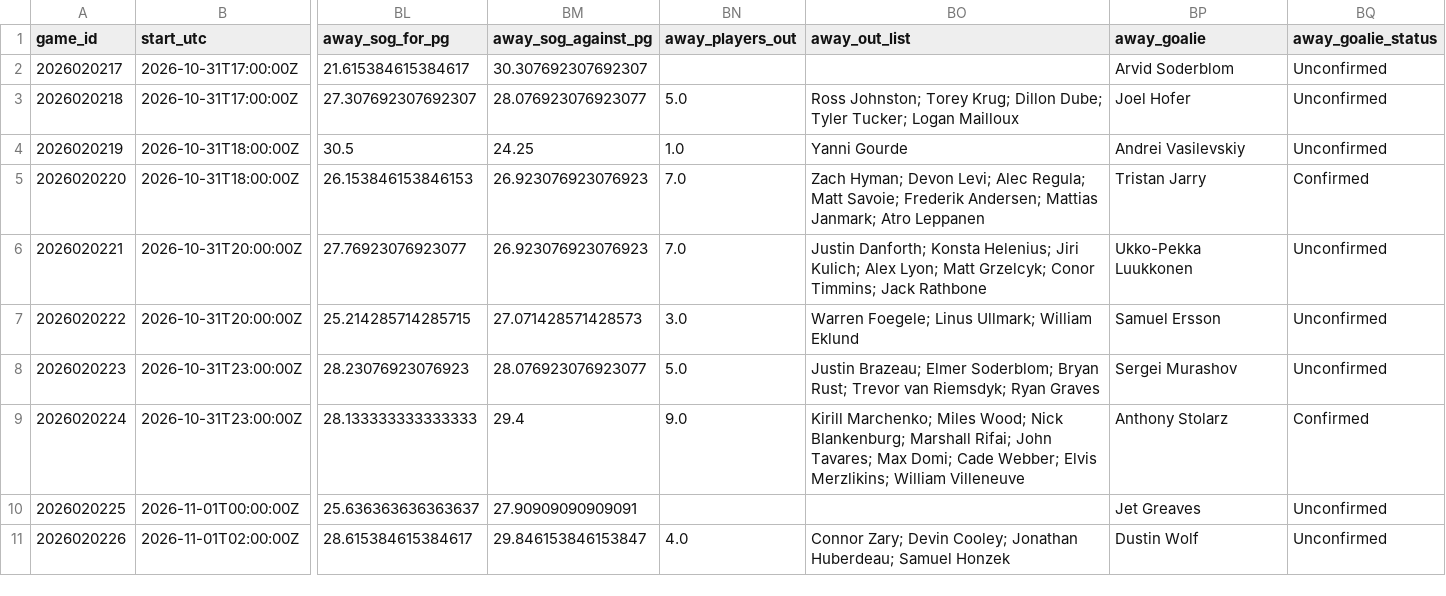
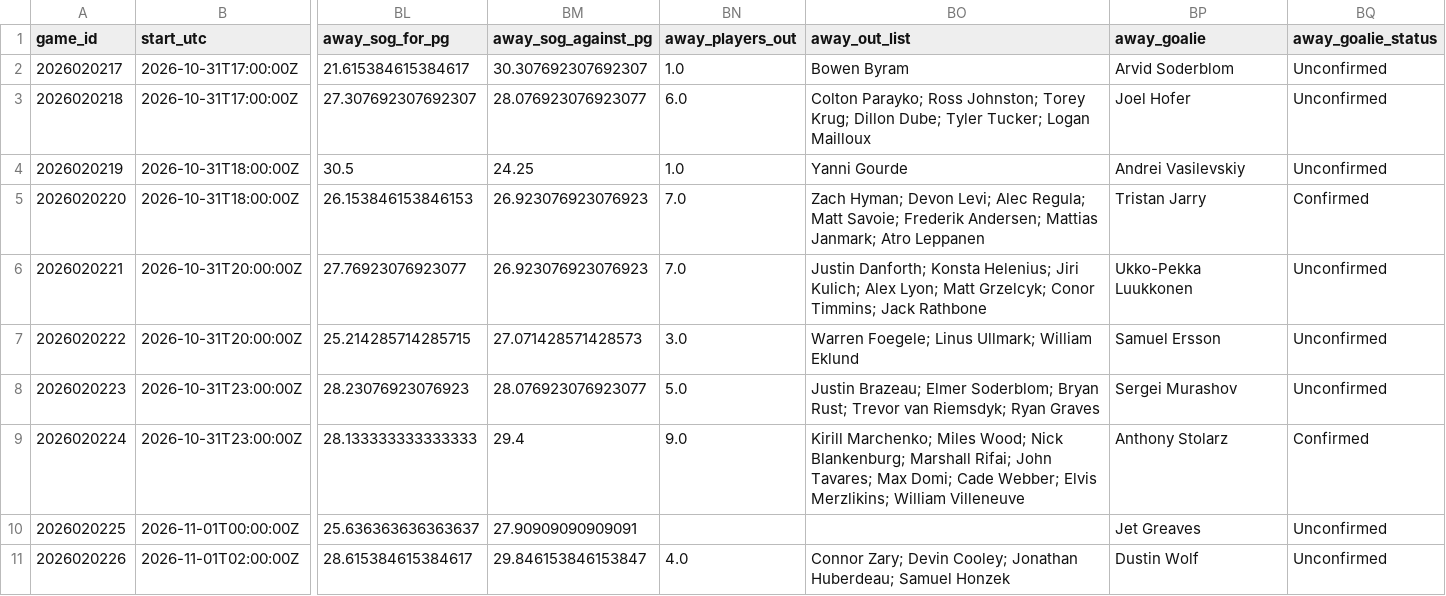
Before and after one commit to qtc8m722n9-dot/nhl-bettings-pipeline, a CSV file: data/slates/2026-10-31.csv, drawn as a sheet; only a part is shown, gaps mark what is left out; the diff names each change by its address in the sheet, - before the commit and + after, or states it on an @@ line.

```diff
--- a/data/slates/2026-10-31.csv
+++ b/data/slates/2026-10-31.csv
-BN2 (away_players_out): (empty)
+BN2 (away_players_out): 1.0
-BO2 (away_out_list): (empty)
+BO2 (away_out_list): Bowen Byram
-BN3 (away_players_out): 5.0
+BN3 (away_players_out): 6.0
-BO3 (away_out_list): Ross Johnston;…
+BO3 (away_out_list): Colton Parayko; Ross Johnston;…
```
Also changed, not shown: data/raw/2026-10-31/injuries.csv, 8 other files.
